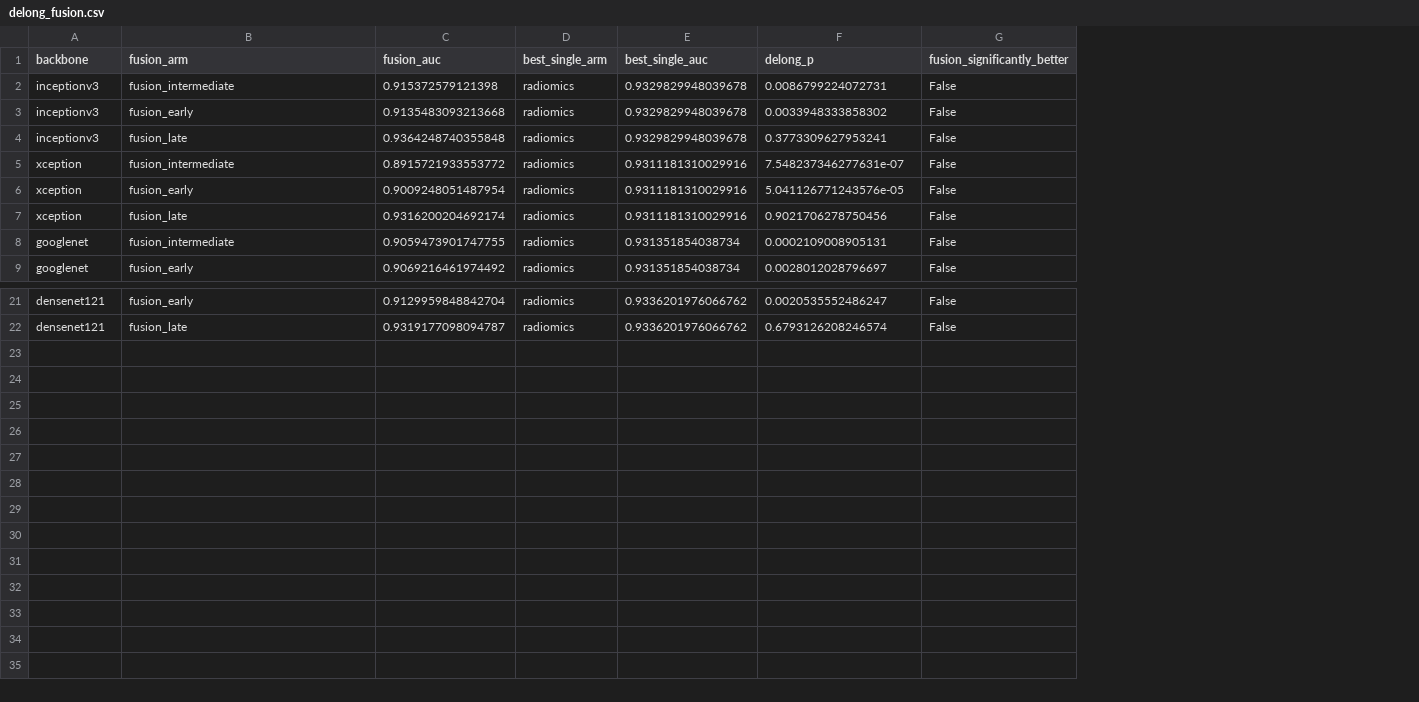
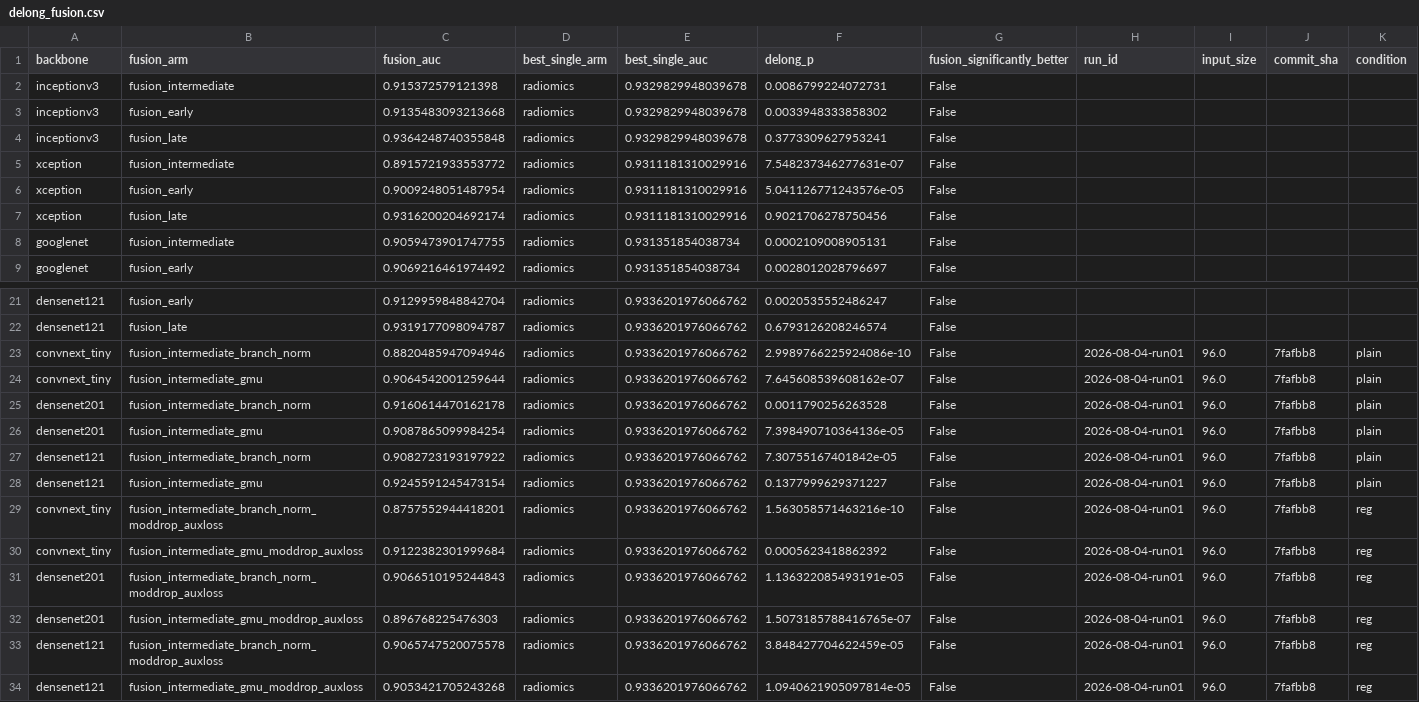
Before and after one commit to Kruwpuck/lung-nodule-fusion-xai, a CSV file: artifacts/results/fusion/delong_fusion.csv, drawn as a sheet; only a part is shown, gaps mark what is left out; the diff names each change by its address in the sheet, - before the commit and + after, or states it on an @@ line.

```diff
--- a/artifacts/results/fusion/delong_fusion.csv
+++ b/artifacts/results/fusion/delong_fusion.csv
+column H (run_id), empty
+column I (input_size), empty
+column J (commit_sha), empty
+column K (condition), empty
+row 23: convnext_tiny | fusion_intermediate_branch_norm | 0.8820485947094946 | radiomics | 0.9336201976066762 | 2.9989766225924086e-10 | False | 2026-08-04-run01 | 96.0 | 7fafbb8 | plain
+row 24: convnext_tiny | fusion_intermediate_gmu | 0.9064542001259644 | radiomics | 0.9336201976066762 | 7.645608539608162e-07 | False | 2026-08-04-run01 | 96.0 | 7fafbb8 | plain
+row 25: densenet201 | fusion_intermediate_branch_norm | 0.9160614470162178 | radiomics | 0.9336201976066762 | 0.0011790256263528 | False | 2026-08-04-run01 | 96.0 | 7fafbb8 | plain
+row 26: densenet201 | fusion_intermediate_gmu | 0.9087865099984254 | radiomics | 0.9336201976066762 | 7.398490710364136e-05 | False | 2026-08-04-run01 | 96.0 | 7fafbb8 | plain
+row 27: densenet121 | fusion_intermediate_branch_norm | 0.9082723193197922 | radiomics | 0.9336201976066762 | 7.30755167401842e-05 | False | 2026-08-04-run01 | 96.0 | 7fafbb8 | plain
+row 28: densenet121 | fusion_intermediate_gmu | 0.9245591245473154 | radiomics | 0.9336201976066762 | 0.1377999629371227 | False | 2026-08-04-run01 | 96.0 | 7fafbb8 | plain
+row 29: convnext_tiny | fusion_intermediate_branch_norm_moddrop_auxloss | 0.8757552944418201 | radiomics | 0.9336201976066762 | 1.563058571463216e-10 | False | 2026-08-04-run01 | 96.0 | 7fafbb8 | reg
+row 30: convnext_tiny | fusion_intermediate_gmu_moddrop_auxloss | 0.9122382301999684 | radiomics | 0.9336201976066762 | 0.0005623418862392 | False | 2026-08-04-run01 | 96.0 | 7fafbb8 | reg
+row 31: densenet201 | fusion_intermediate_branch_norm_moddrop_auxloss | 0.9066510195244843 | radiomics | 0.9336201976066762 | 1.136322085493191e-05 | False | 2026-08-04-run01 | 96.0 | 7fafbb8 | reg
+row 32: densenet201 | fusion_intermediate_gmu_moddrop_auxloss | 0.896768225476303 | radiomics | 0.9336201976066762 | 1.5073185788416765e-07 | False | 2026-08-04-run01 | 96.0 | 7fafbb8 | reg
+row 33: densenet121 | fusion_intermediate_branch_norm_moddrop_auxloss | 0.9065747520075578 | radiomics | 0.9336201976066762 | 3.848427704622459e-05 | False | 2026-08-04-run01 | 96.0 | 7fafbb8 | reg
+row 34: densenet121 | fusion_intermediate_gmu_moddrop_auxloss | 0.9053421705243268 | radiomics | 0.9336201976066762 | 1.0940621905097814e-05 | False | 2026-08-04-run01 | 96.0 | 7fafbb8 | reg
```
Also changed, not shown: 7 other files.
